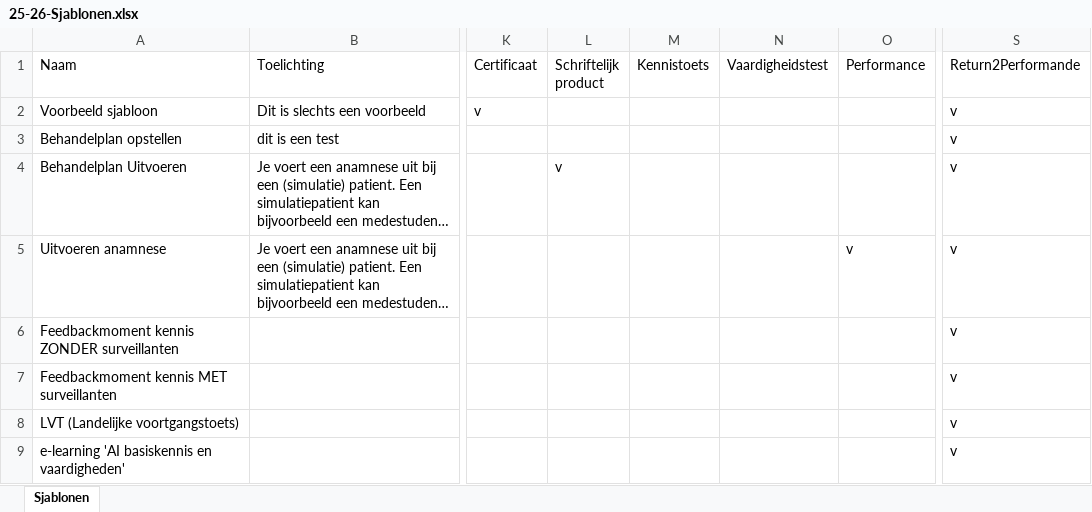
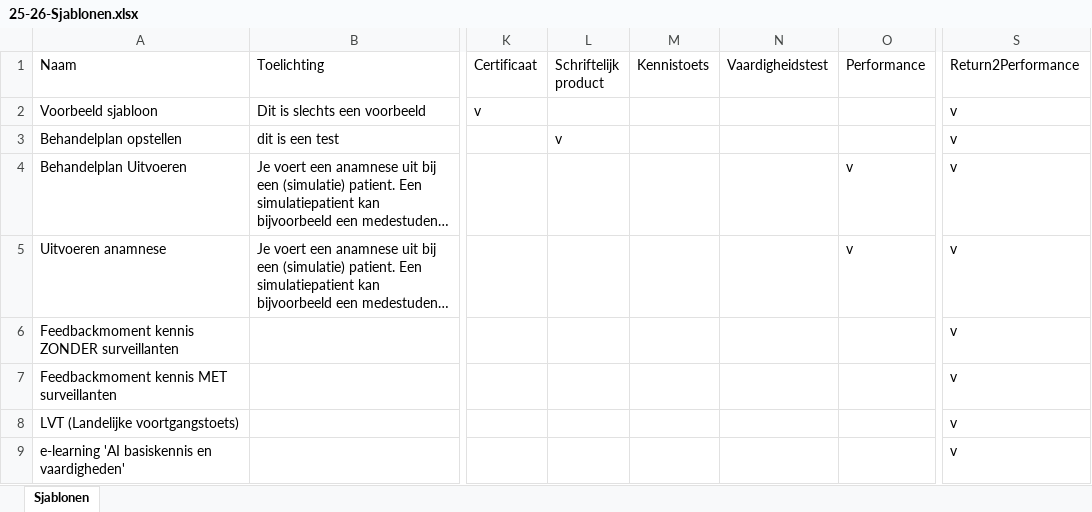
Before and after one commit to BKHANFYSIO/Portfolio-PLAN, an Excel workbook: public/Sjablonen/25-26-Sjablonen.xlsx, sheet Sjablonen, drawn as a sheet; only a part is shown, gaps mark what is left out; long unchanged cells end in …; values as stored, in another font and other column widths than the file's, no borders; the diff names each change by its address in the sheet, - before the commit and + after, or states it on an @@ line.

```diff
--- a/public/Sjablonen/25-26-Sjablonen.xlsx (sheet Sjablonen)
+++ b/public/Sjablonen/25-26-Sjablonen.xlsx (sheet Sjablonen)
-S1: Return2Performande
+S1: Return2Performance
-L3 (Schriftelijk product): (empty)
+L3 (Schriftelijk product): v
-L4 (Schriftelijk product): v
+L4 (Schriftelijk product): (empty)
-O4 (Performance): (empty)
+O4 (Performance): v
```
Also changed, not shown: 2 other files.
